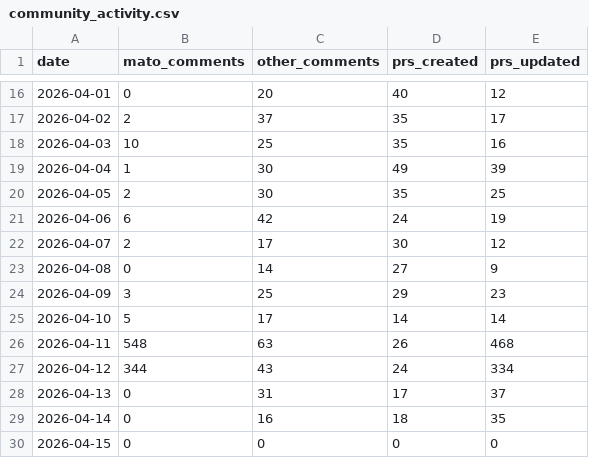
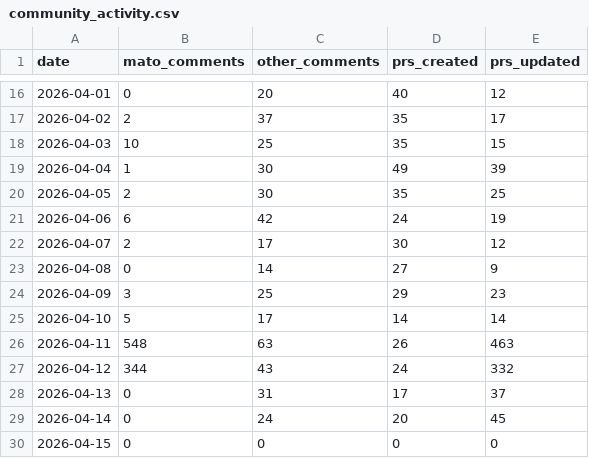
Before and after one commit to MatoTeziTanka/parameter-golf, a CSV file: data/community_activity.csv, drawn as a sheet; only a part is shown, gaps mark what is left out.

```diff
--- a/data/community_activity.csv
+++ b/data/community_activity.csv
@@ -17,3 +17,3 @@ date,mato_comments,other_comments,prs_created,prs_updated
 2026-04-02,2,37,35,17
-2026-04-03,10,25,35,16
+2026-04-03,10,25,35,15
 2026-04-04,1,30,49,39
@@ -25,6 +25,6 @@ date,mato_comments,other_comments,prs_created,prs_updated
 2026-04-10,5,17,14,14
-2026-04-11,548,63,26,468
-2026-04-12,344,43,24,334
+2026-04-11,548,63,26,463
+2026-04-12,344,43,24,332
 2026-04-13,0,31,17,37
-2026-04-14,0,16,18,35
+2026-04-14,0,24,20,45
 2026-04-15,0,0,0,0
```
Also changed, not shown: 5 other files.
